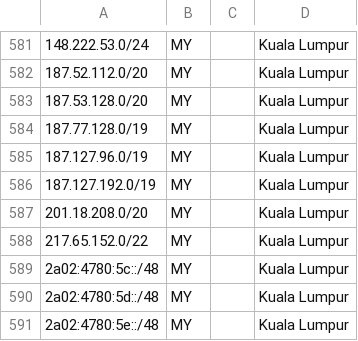
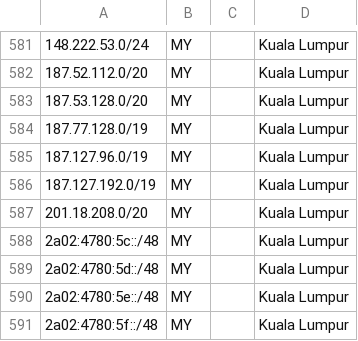
Before and after one commit to hostinger/geofeed, a CSV file: geofeed.csv, drawn as a sheet; only a part is shown, gaps mark what is left out; the shorter side is filled out with more unchanged rows.

```diff
--- a/geofeed.csv
+++ b/geofeed.csv
@@ -587,3 +587,2 @@
 201.18.208.0/20,MY,,Kuala Lumpur,
-217.65.152.0/22,MY,,Kuala Lumpur,
 2a02:4780:5c::/48,MY,,Kuala Lumpur,
```
